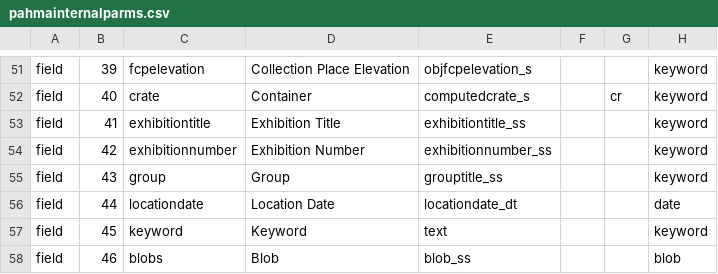
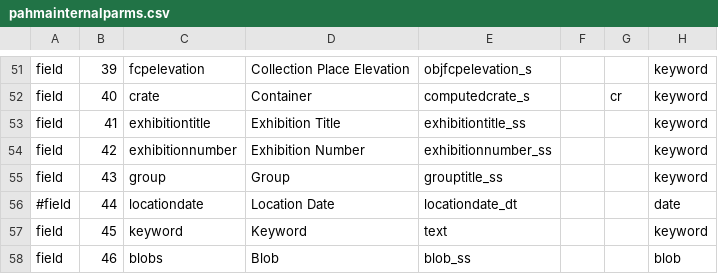
Before and after one commit to cspace-deployment/cspace-webapps-ucb, a CSV file: pahma/config/pahmainternalparms.csv, drawn as a sheet; only a part is shown, gaps mark what is left out; the diff names each change by its address in the sheet, - before the commit and + after, or states it on an @@ line.

Commit message:
CSW-117: locationdate is not actually a value in the pahma-internal core

```diff
--- a/pahma/config/pahmainternalparms.csv
+++ b/pahma/config/pahmainternalparms.csv
-A56: field
+A56: #field
```
